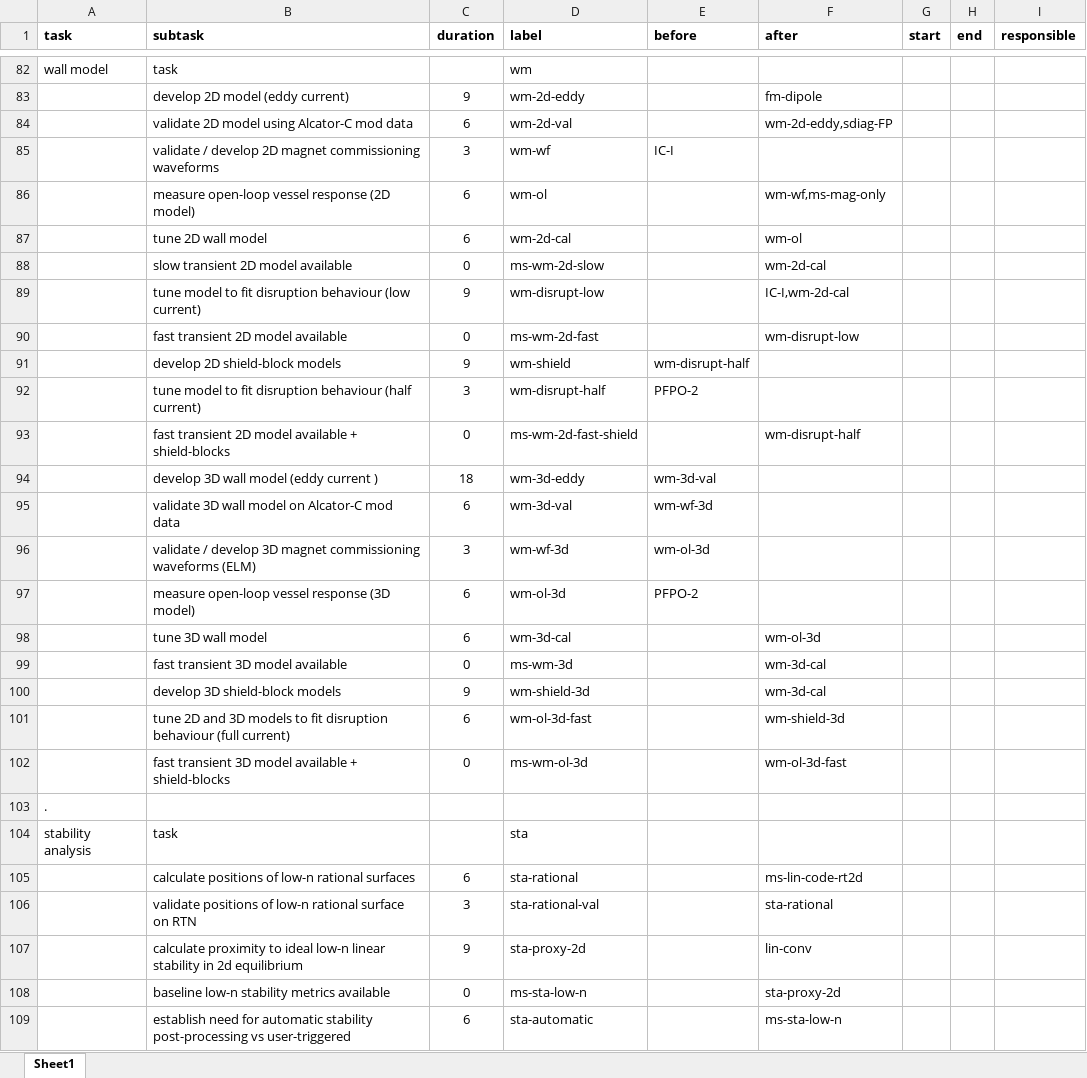
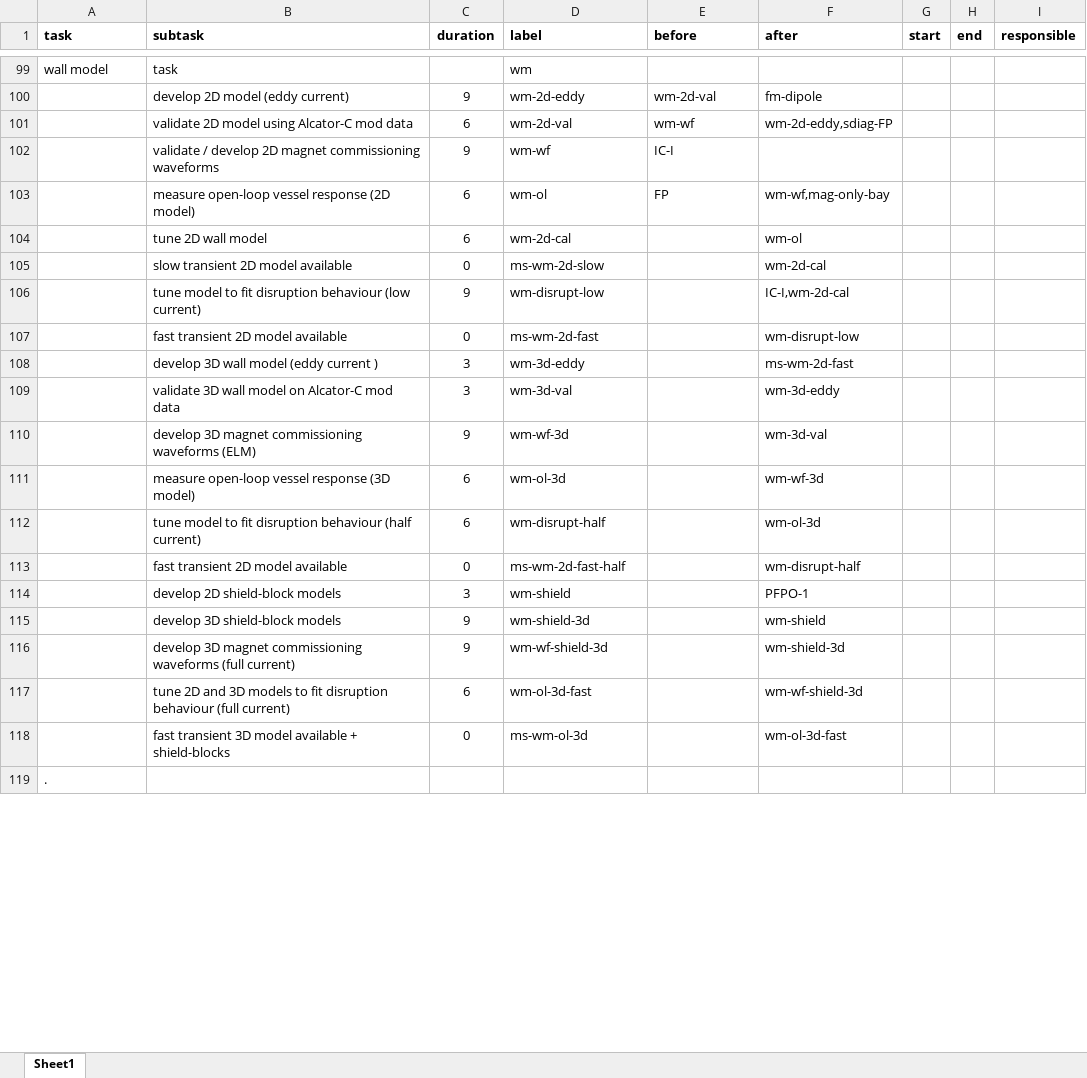
Before and after one commit to Simon-McIntosh/nova, an Excel workbook: nova/projects/equilibrium/work_plan.xlsx, sheet Sheet1, drawn as a sheet; only a part is shown, gaps mark what is left out; values as stored, in another font and other column widths than the file's, no borders; removed rows and columns are numbered as before the commit, all else as after; the diff covers the shown part only; the diff names each change by its address in the sheet, - before the commit and + after, or states it on an @@ line.

```diff
--- a/nova/projects/equilibrium/work_plan.xlsx (sheet Sheet1)
+++ b/nova/projects/equilibrium/work_plan.xlsx (sheet Sheet1)
-E100 (before): (empty)
+E100 (before): wm-2d-val
-E101 (before): (empty)
+E101 (before): wm-wf
-C102 (duration): 3
+C102 (duration): 9
-E103 (before): (empty)
+E103 (before): FP
-F103 (after): wm-wf,ms-mag-only
+F103 (after): wm-wf,mag-only-bay
-row 91:  | develop 2D shield-block models | 9 | wm-shield | wm-disrupt-half
-row 92:  | tune model to fit disruption behaviour (half current) | 3 | wm-disrupt-half | PFPO-2
+row 108:  | develop 3D wall model (eddy current ) | 3 | wm-3d-eddy |  | ms-wm-2d-fast
+row 109:  | validate 3D wall model on Alcator-C mod data | 3 | wm-3d-val |  | wm-3d-eddy
+row 110:  | develop 3D magnet commissioning waveforms (ELM) | 9 | wm-wf-3d |  | wm-3d-val
+row 111:  | measure open-loop vessel response (3D model) | 6 | wm-ol-3d |  | wm-wf-3d
+row 112:  | tune model to fit disruption behaviour (half current) | 6 | wm-disrupt-half |  | wm-ol-3d
-B113 (subtask): fast transient 2D model available + shield-blocks
+B113 (subtask): fast transient 2D model available
-D113 (label): ms-wm-2d-fast-shield
+D113 (label): ms-wm-2d-fast-half
-row 94:  | develop 3D wall model (eddy current ) | 18 | wm-3d-eddy | wm-3d-val
-row 95:  | validate 3D wall model on Alcator-C mod data | 6 | wm-3d-val | wm-wf-3d
-row 96:  | validate / develop 3D magnet commissioning waveforms (ELM) | 3 | wm-wf-3d | wm-ol-3d
-row 97:  | measure open-loop vessel response (3D model) | 6 | wm-ol-3d | PFPO-2
-row 98:  | tune 3D wall model | 6 | wm-3d-cal |  | wm-ol-3d
-row 99:  | fast transient 3D model available | 0 | ms-wm-3d |  | wm-3d-cal
+row 114:  | develop 2D shield-block models | 3 | wm-shield |  | PFPO-1
-F115 (after): wm-3d-cal
+F115 (after): wm-shield
+row 116:  | develop 3D magnet commissioning waveforms (full current) | 9 | wm-wf-shield-3d |  | wm-shield-3d
-F117 (after): wm-shield-3d
+F117 (after): wm-wf-shield-3d
@@ row 104 moved to row 149: stability analysis @@
-row 105:  | calculate positions of low-n rational surfaces | 6 | sta-rational |  | ms-lin-code-rt2d
@@ row 106 moved to row 151: validate positions of low-n rational sur… @@
-row 107:  | calculate proximity to ideal low-n linear stability in 2d equilibrium | 9 | sta-proxy-2d |  | lin-conv
@@ row 108 moved to row 153: baseline low-n stability metrics availab… @@
@@ row 109 moved to row 154: establish need for automatic stability p… @@
```
Also changed, not shown: 46 added rows, 36 removed rows, 18 moved rows and 26 edited cells elsewhere in this sheet, 1 other file.
